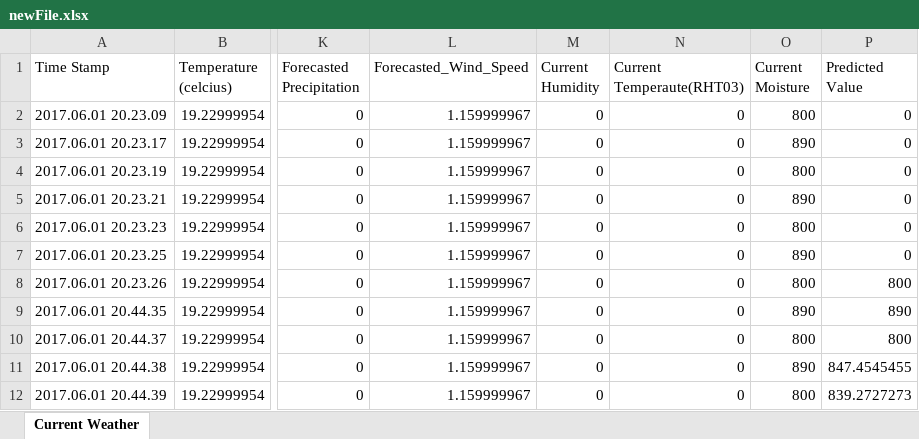
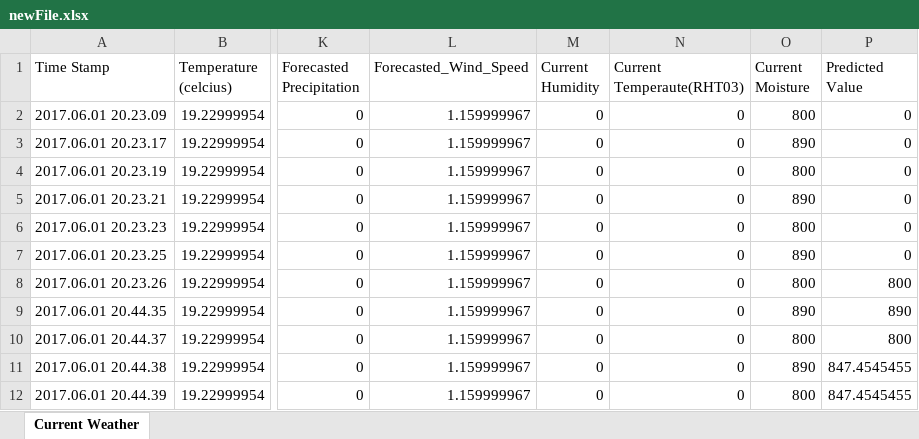
Before and after one commit to 1984bestboy/Estimate-Sprinkler-Running-time-using-Machine-Learning, an Excel workbook: Weather/src/newFile.xlsx, sheet Current Weather, drawn as a sheet; only a part is shown, gaps mark what is left out; values as stored, in another font and other column widths than the file's, no borders; the diff names each change by its address in the sheet, - before the commit and + after, or states it on an @@ line.

```diff
--- a/Weather/src/newFile.xlsx (sheet Current Weather)
+++ b/Weather/src/newFile.xlsx (sheet Current Weather)
-P12 (Predicted Value): 839.2727273
+P12 (Predicted Value): 847.4545455
```
Also changed, not shown: Weather/bin/newFile.xlsx, 3 other files.
